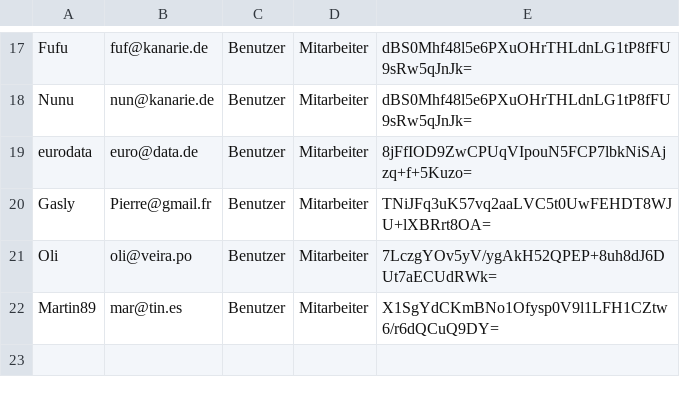
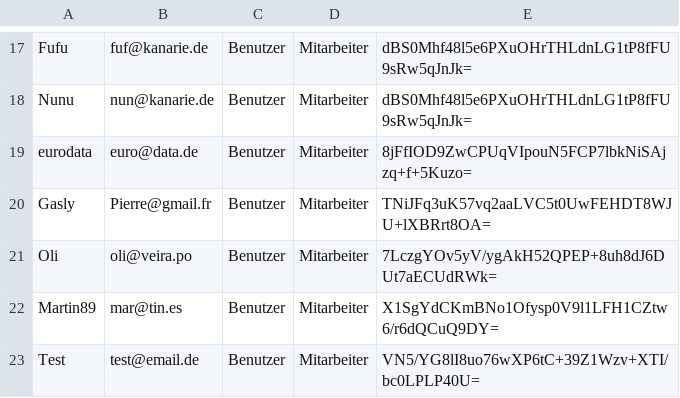
Before and after one commit to BasselHamadeh/XML-Validator-Frontend, a CSV file: public/ressources/benutzerdaten.csv, drawn as a sheet; only a part is shown, gaps mark what is left out.

```diff
--- a/public/ressources/benutzerdaten.csv
+++ b/public/ressources/benutzerdaten.csv
@@ -22 +22,2 @@ Oli,oli@veira.po,Benutzer,Mitarbeiter,7LczgYOv5yV/ygAkH52QPEP+8uh8dJ6DUt7aECUdRW
 Martin89,mar@tin.es,Benutzer,Mitarbeiter,X1SgYdCKmBNo1Ofysp0V9l1LFH1CZtw6/r6dQCuQ9DY=
+Test,test@email.de,Benutzer,Mitarbeiter,VN5/YG8lI8uo76wXP6tC+39Z1Wzv+XTI/bc0LPLP40U=
```
Also changed, not shown: 24 other files.
